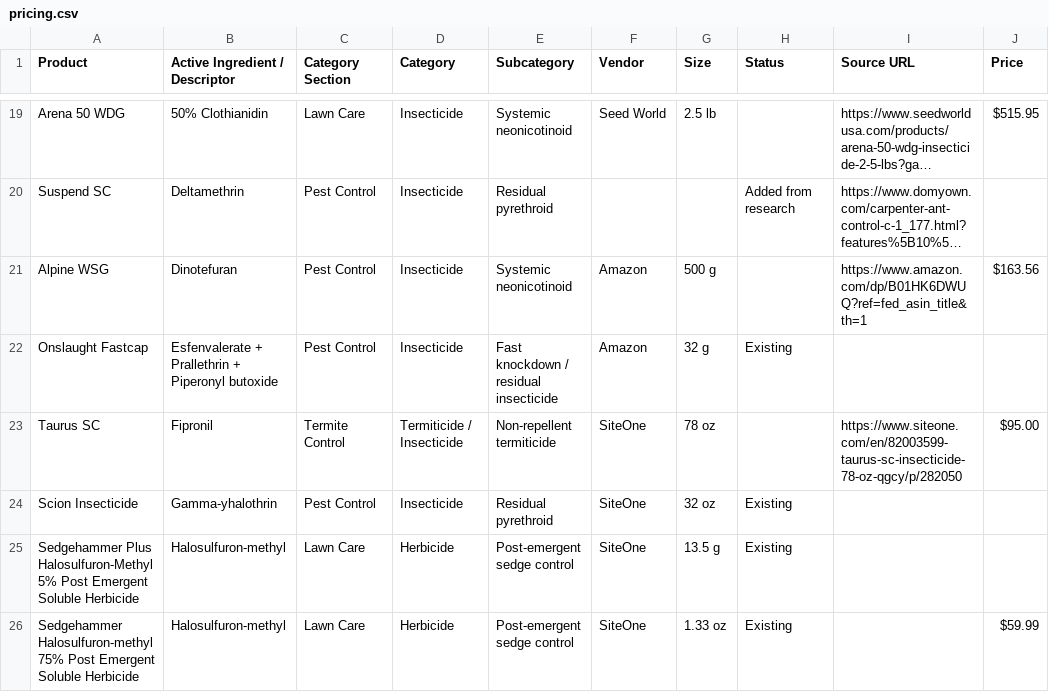
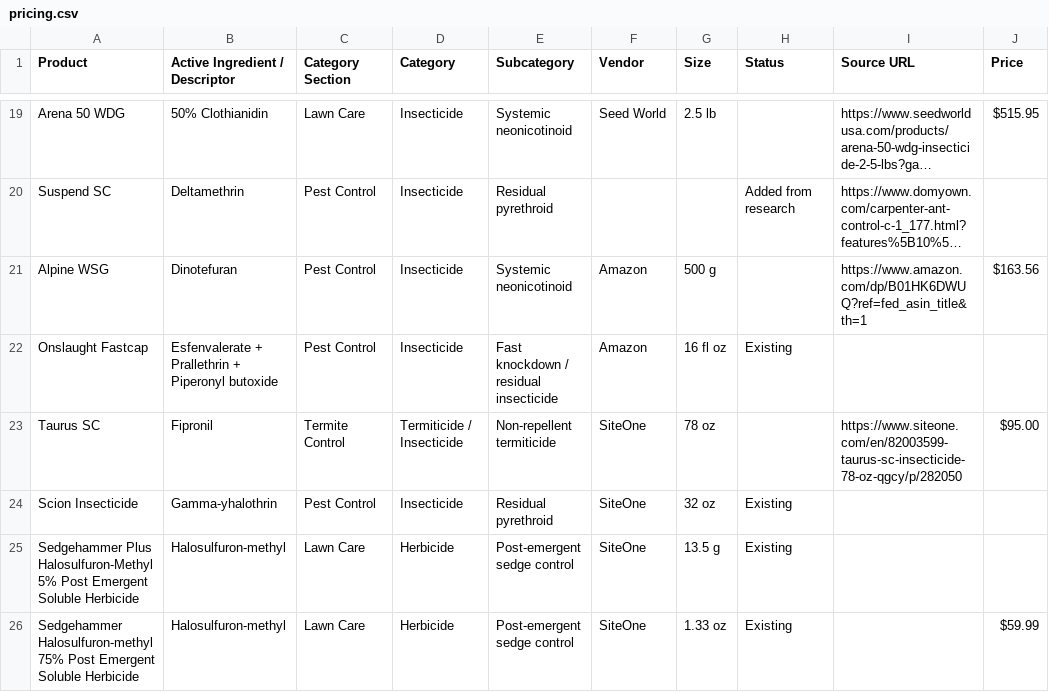
Before and after one commit to wavespestcontrolfl/waves-customer-portal, a CSV file: server/data/pricing.csv, drawn as a sheet; only a part is shown, gaps mark what is left out; long unchanged cells end in …; the diff names each change by its address in the sheet, - before the commit and + after, or states it on an @@ line.

```diff
--- a/server/data/pricing.csv
+++ b/server/data/pricing.csv
-G22 (Size): 32 g
+G22 (Size): 16 fl oz
```
Also changed, not shown: 6 other files.
